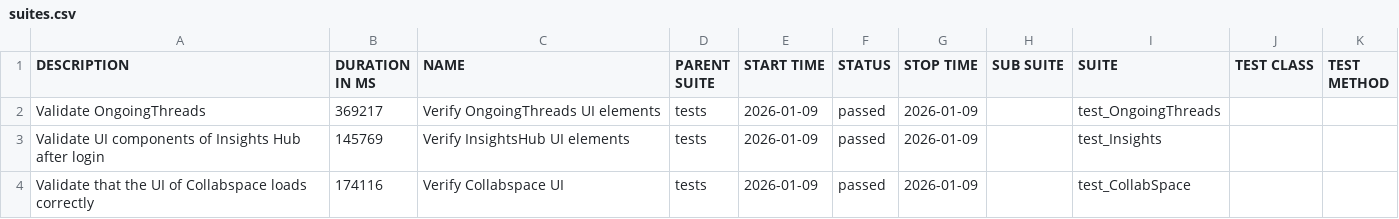
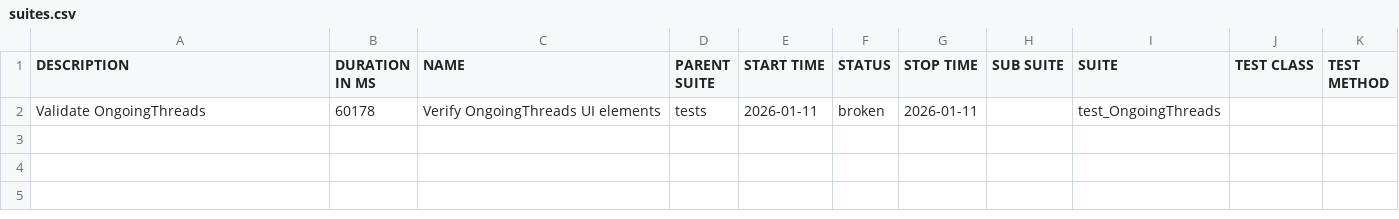
Before and after one commit to harimulaguri9/ciAthena_testone, a CSV file: ciathena/allure-report/data/suites.csv, drawn as a sheet.

```diff
--- a/ciathena/allure-report/data/suites.csv
+++ b/ciathena/allure-report/data/suites.csv
@@ -1,4 +1,2 @@
 "DESCRIPTION","DURATION IN MS","NAME","PARENT SUITE","START TIME","STATUS","STOP TIME","SUB SUITE","SUITE","TEST CLASS","TEST METHOD"
-"Validate OngoingThreads","369217","Verify OngoingThreads UI elements","tests","2026-01-09","passed","2026-01-09","","test_OngoingThreads","",""
-"Validate UI components of Insights Hub after login","145769","Verify InsightsHub UI elements","tests","2026-01-09","passed","2026-01-09","","test_Insights","",""
-"Validate that the UI of Collabspace loads correctly","174116","Verify Collabspace UI","tests","2026-01-09","passed","2026-01-09","","test_CollabSpace","",""
+"Validate OngoingThreads","60178","Verify OngoingThreads UI elements","tests","2026-01-11","broken","2026-01-11","","test_OngoingThreads","",""
```
Also changed, not shown: 52 other files.
